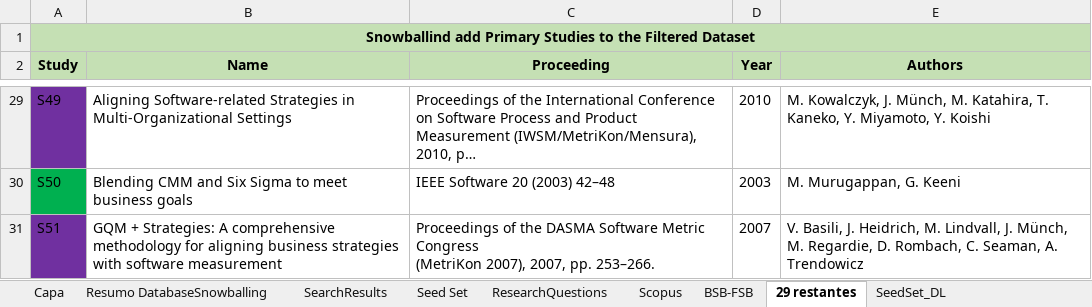
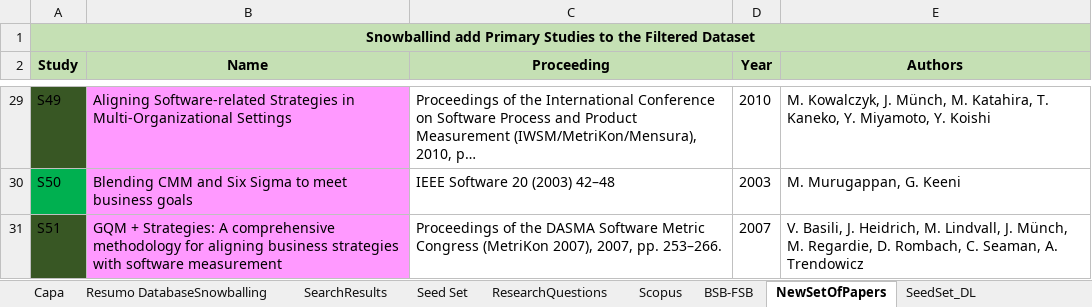
Before and after one commit to gems-uff/hybrid-strategies, an Excel workbook: Experiment01_Resumo/Resumo_Exp01.xlsx, sheet NewSetOfPapers, drawn as a sheet; only a part is shown, gaps mark what is left out; long unchanged cells end in …; values as stored, in another font and other column widths than the file's, no borders; the diff covers the shown part only; the diff names each change by its address in the sheet, - before the commit and + after, or states it on an @@ line.

```diff
--- a/Experiment01_Resumo/Resumo_Exp01.xlsx (sheet NewSetOfPapers)
+++ b/Experiment01_Resumo/Resumo_Exp01.xlsx (sheet NewSetOfPapers)
-sheet tab: 29 restantes
+sheet tab: NewSetOfPapers
-A29 fill: #7030A0
+A29 fill: #385724
-B29:B31 fill: none
+B29:B31 fill: #FF99FF
-A31 fill: #7030A0
+A31 fill: #385724
-C31 (Proceeding): …pp. 253–266.
+C31 (Proceeding): …pp. 253–266.
```
Also changed, not shown: 2 edited cells and cell formats elsewhere in this sheet, charts or pictures, 18 other files.
